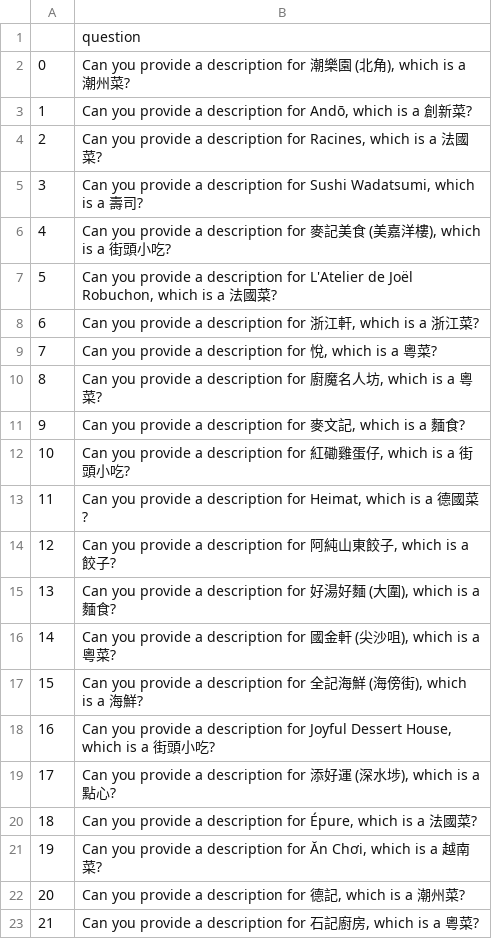
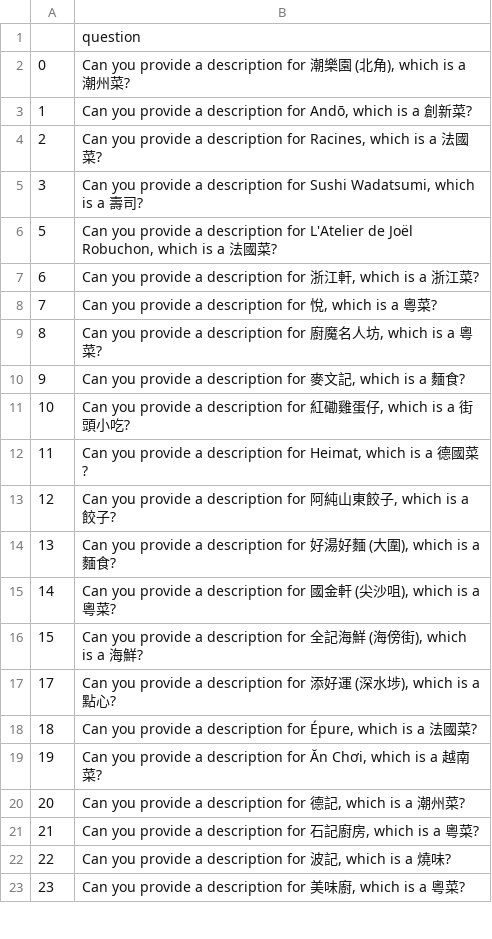
Before and after one commit to sucramual/PyCon-Project, a CSV file: data/q_and_a/testset_questions_only.csv, drawn as a sheet; only a part is shown; the shorter side is filled out with more unchanged rows; the diff names each change by its address in the sheet, - before the commit and + after, or states it on an @@ line.

```diff
--- a/data/q_and_a/testset_questions_only.csv
+++ b/data/q_and_a/testset_questions_only.csv
-row 6: 4 | Can you provide a description for 麥記美食 (美嘉洋樓), which is a 街頭小吃?
-row 18: 16 | Can you provide a description for Joyful Dessert House, which is a 街頭小吃?
```
Also changed, not shown: data/q_and_a/gpt4o.csv, data/q_and_a/testset_questions_chinese.csv, 10 other files.
